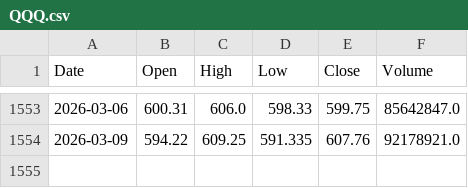
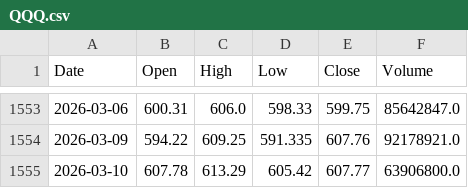
Before and after one commit to virexus/market-snapshot-ingestion, a CSV file: regime_detector/data/QQQ.csv, drawn as a sheet; only a part is shown, gaps mark what is left out; the diff names each change by its address in the sheet, - before the commit and + after, or states it on an @@ line.

```diff
--- a/regime_detector/data/QQQ.csv
+++ b/regime_detector/data/QQQ.csv
+row 1555: 2026-03-10 | 607.78 | 613.29 | 605.42 | 607.77 | 63906800.0
```
Also changed, not shown: regime_detector/data/SQQQ.csv, regime_detector/data/TQQQ.csv, 3 other files.
